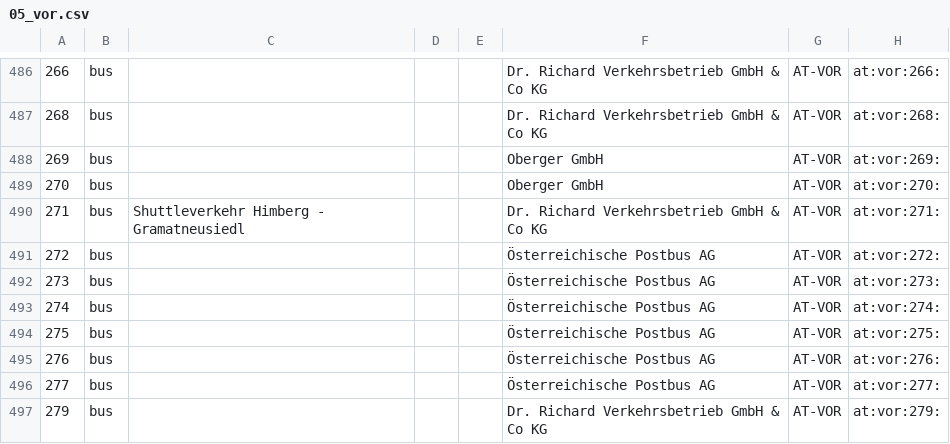
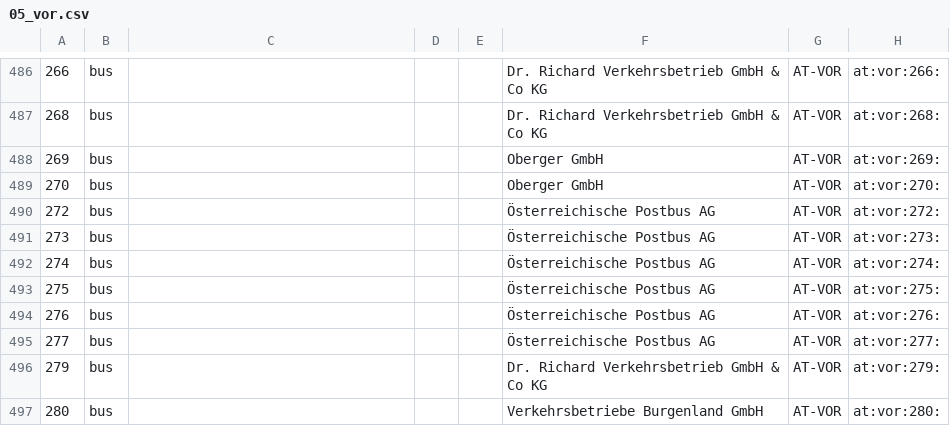
Before and after one commit to Findus23/route.lw1.at, a CSV file: color-data/osm_wiki_ptna/05_vor.csv, drawn as a sheet; only a part is shown, gaps mark what is left out; the shorter side is filled out with more unchanged rows; the diff names each change by its address in the sheet, - before the commit and + after, or states it on an @@ line.

Commit message:
update color export

```diff
--- a/color-data/osm_wiki_ptna/05_vor.csv
+++ b/color-data/osm_wiki_ptna/05_vor.csv
-row 490: 271 | bus | Shuttleverkehr Himberg - Gramatneusiedl |  |  | Dr. Richard Verkehrsbetrieb GmbH & Co KG | AT-VOR | at:vor:271:
```
Also changed, not shown: 1 other file.
